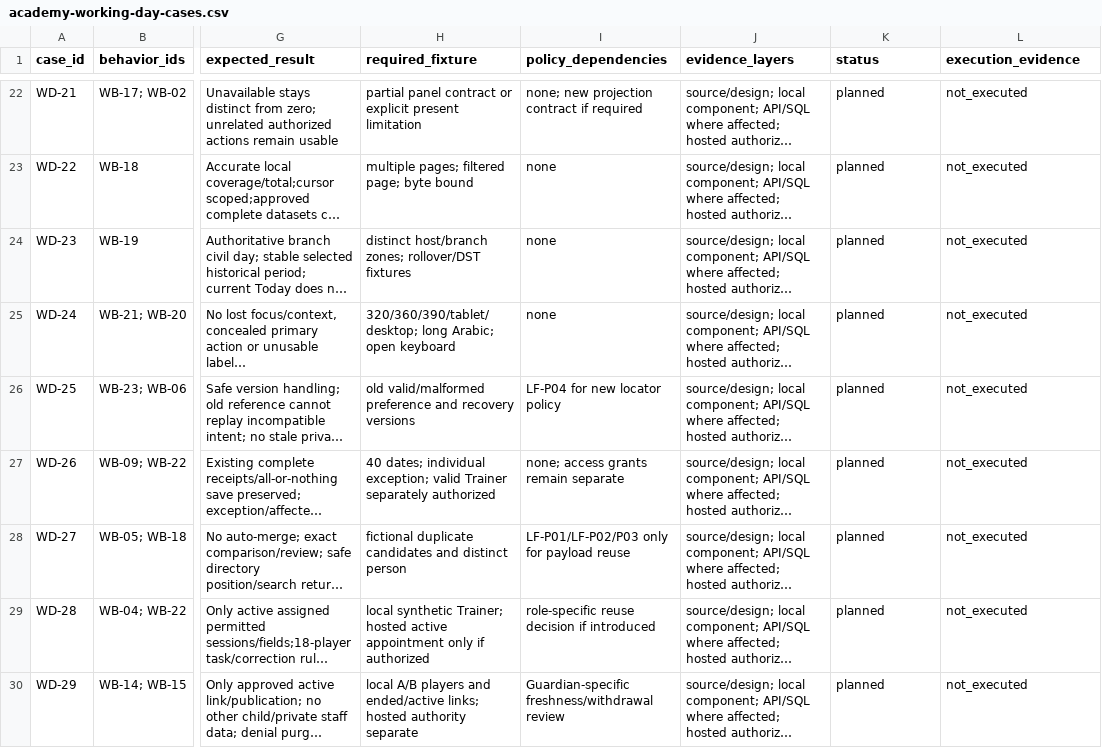
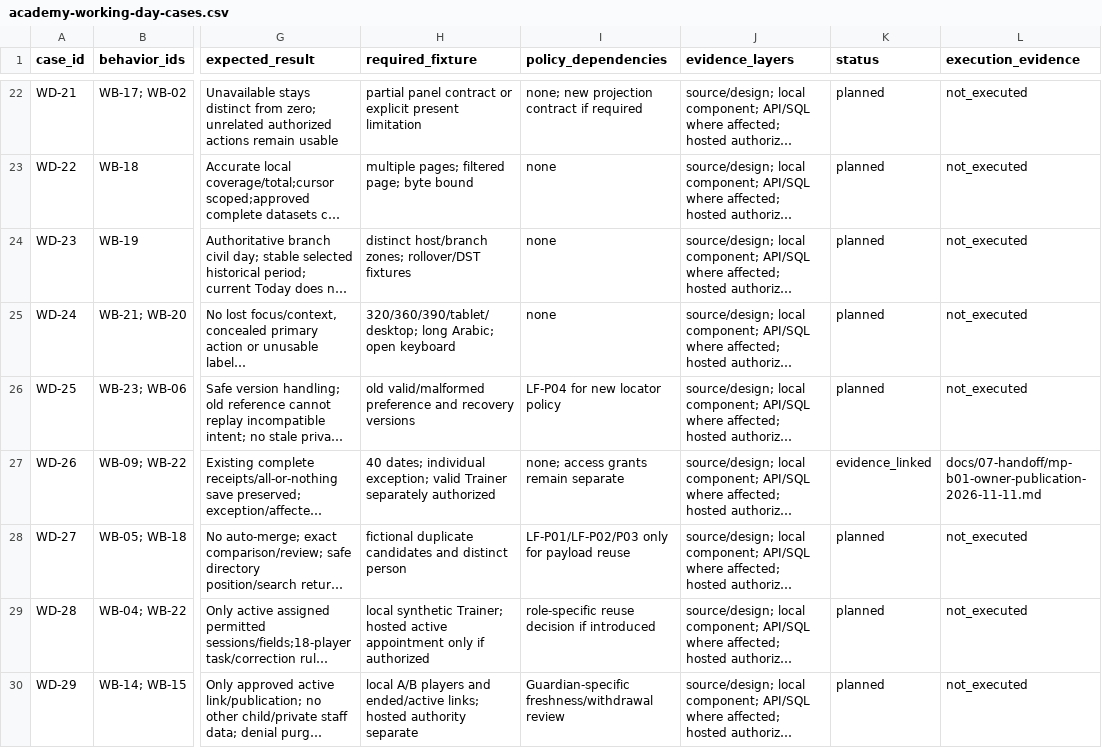
Before and after one commit to nahrplatform-rgb/academyos-web, a CSV file: docs/06-delivery/academy-working-day-cases.csv, drawn as a sheet; only a part is shown, gaps mark what is left out; long unchanged cells end in …; the diff names each change by its address in the sheet, - before the commit and + after, or states it on an @@ line.

```diff
--- a/docs/06-delivery/academy-working-day-cases.csv
+++ b/docs/06-delivery/academy-working-day-cases.csv
-K27 (status): planned
+K27 (status): evidence_linked
-L27 (execution_evidence): not_executed
+L27 (execution_evidence): docs/07-handoff/mp-b01-owner-publication-2026-11-11.md
```
Also changed, not shown: docs/06-delivery/app-implementation-action-matrix.csv, docs/06-delivery/experience-execution.csv, 35 other files.
